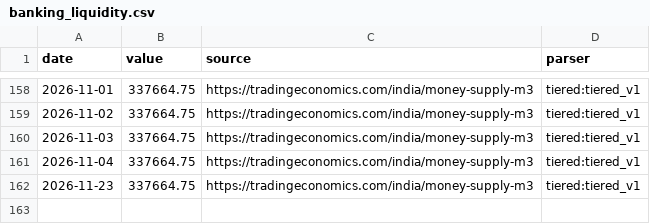
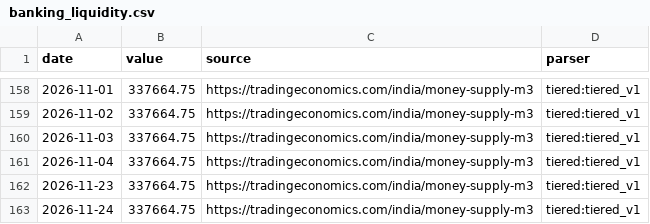
Before and after one commit to aniketkulkarni420/india-risk-monitor, a CSV file: data/history/banking_liquidity.csv, drawn as a sheet; only a part is shown, gaps mark what is left out; the diff names each change by its address in the sheet, - before the commit and + after, or states it on an @@ line.

```diff
--- a/data/history/banking_liquidity.csv
+++ b/data/history/banking_liquidity.csv
+row 163: 2026-11-24 | 337664.75 | https://tradingeconomics.com/india/money-supply-m3 | tiered:tiered_v1
```
Also changed, not shown: data/history/fpi_debt_flows.csv, data/history/gsec_curve.csv, 26 other files.
